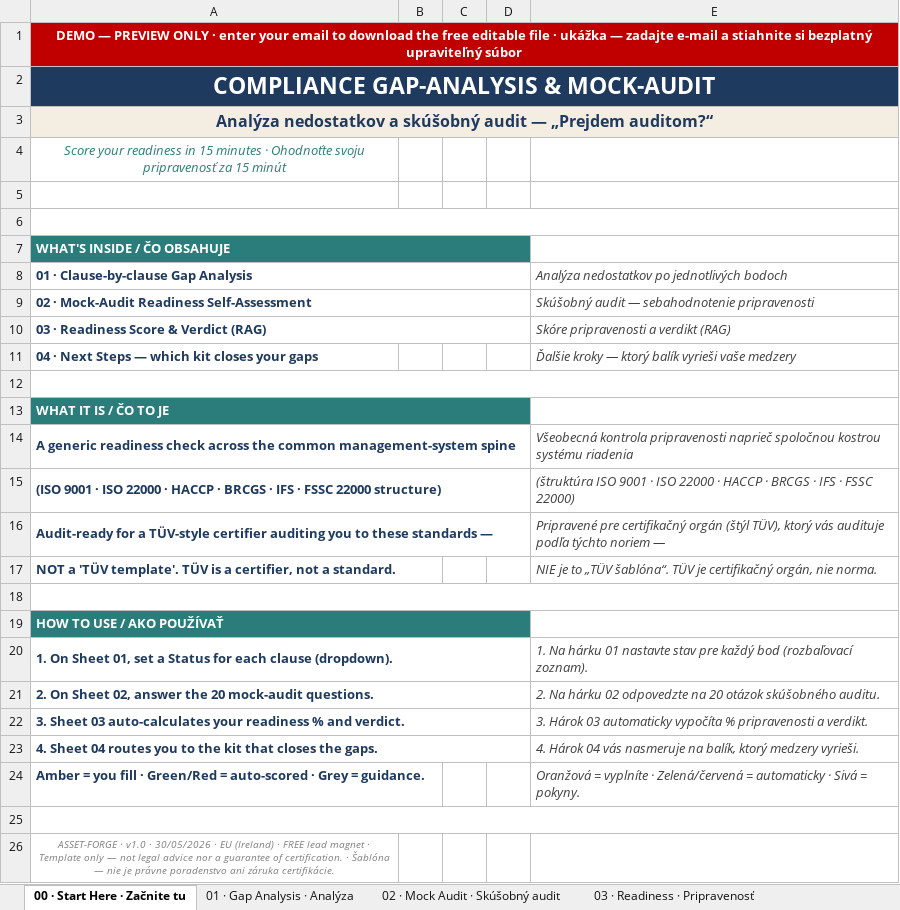
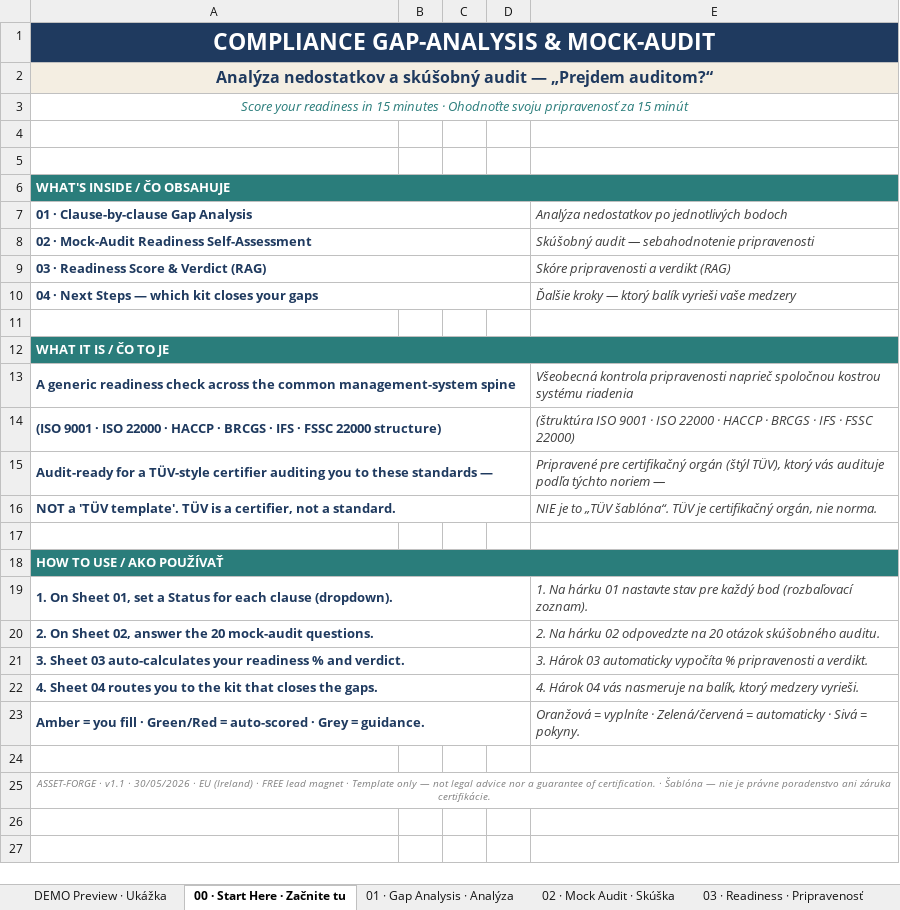
Before and after one commit to TicodeB/NeuroHive, an Excel workbook: asset-forge/products/P13_DEMO_Compliance_Gap_Analysis_Mock_Audit.xlsx, sheet 00 · Start Here · Začnite tu, drawn as a sheet; values as stored, in another font and other column widths than the file's, no borders; removed rows and columns are numbered as before the commit, all else as after; the diff names each change by its address in the sheet, - before the commit and + after, or states it on an @@ line.

```diff
--- a/asset-forge/products/P13_DEMO_Compliance_Gap_Analysis_Mock_Audit.xlsx (sheet 00 · Start Here · Začnite tu)
+++ b/asset-forge/products/P13_DEMO_Compliance_Gap_Analysis_Mock_Audit.xlsx (sheet 00 · Start Here · Začnite tu)
-sheet tab: 02 · Mock Audit · Skúšobný audit
+sheet tab: DEMO Preview · Ukážka
+sheet tab: 02 · Mock Audit · Skúška
-row 1: DEMO — PREVIEW ONLY · enter your email to download the free editable file · ukážka — zadajte e-mail a stiahnite si bezplatný upraviteľný súbor
+A3:E3 merged
-A6:E6 merged
-A7:D7 merged
+A6:E6 merged
+A10:D10 merged
-A12:E12 merged
-A13:D13 merged
+A12:E12 merged
+A16:D16 merged
-A18:E18 merged
-A19:D19 merged
+A18:E18 merged
+A23:D23 merged
-A25:E25 merged
-A25: ASSET-FORGE · v1.0 · 30/05/2026…
+A25: ASSET-FORGE · v1.1 · 30/05/2026…
+A25:E25 merged
```
Also changed, not shown: sheet 03 · Readiness · Pripravenosť, sheet 01 · Gap Analysis · Analýza, sheet 04 · Next Steps · Ďalšie kroky, asset-forge/products/P13_Compliance_Gap_Analysis_Mock_Audit.xlsx, asset-forge/products/P1_Cafe_Restaurant_Compliance_Pack.xlsx, 9 other files.
